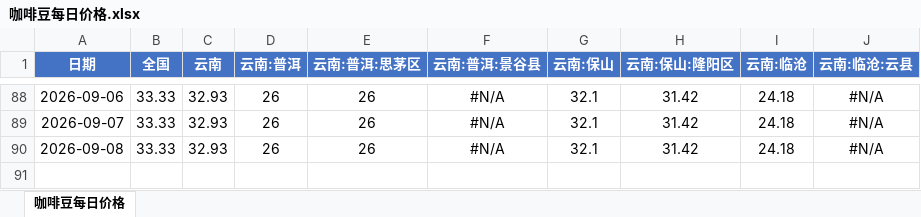
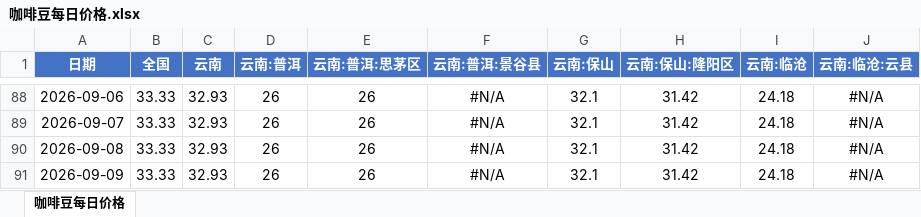
Before and after one commit to 2368846312-oss/coffee-price-spider, an Excel workbook: 咖啡豆每日价格.xlsx, sheet 咖啡豆每日价格, drawn as a sheet; only a part is shown, gaps mark what is left out; values as stored, in another font and other column widths than the file's, no borders; the diff names each change by its address in the sheet, - before the commit and + after, or states it on an @@ line.

```diff
--- a/咖啡豆每日价格.xlsx (sheet 咖啡豆每日价格)
+++ b/咖啡豆每日价格.xlsx (sheet 咖啡豆每日价格)
+row 91: 2026-09-09 | 33.33 | 32.93 | 26 | 26 | #N/A | 32.1 | 31.42 | 24.18 | #N/A
```
